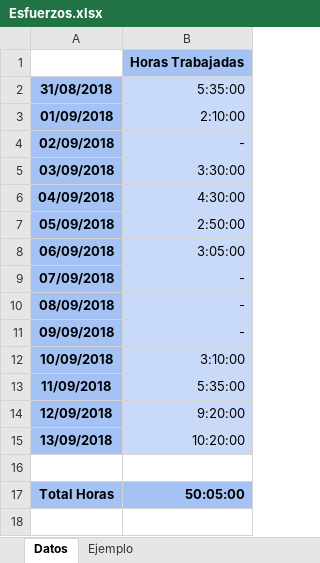
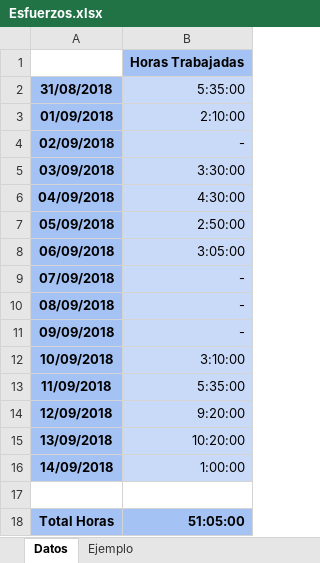
Before and after one commit to UNIZAR-30249-2018-BEDEL/Bedel, an Excel workbook: Documentos/Esfuerzos.xlsx, sheet Datos, drawn as a sheet; values as stored, in another font and other column widths than the file's, no borders; charts and pictures not drawn; addresses are those after the commit; the diff names each change by its address in the sheet, - before the commit and + after, or states it on an @@ line.

```diff
--- a/Documentos/Esfuerzos.xlsx (sheet Datos)
+++ b/Documentos/Esfuerzos.xlsx (sheet Datos)
+row 16: 14/09/2018 | 1:00:00
-B18: 50:05:00
+B18: 51:05:00
```
Also changed, not shown: 3 other files.
